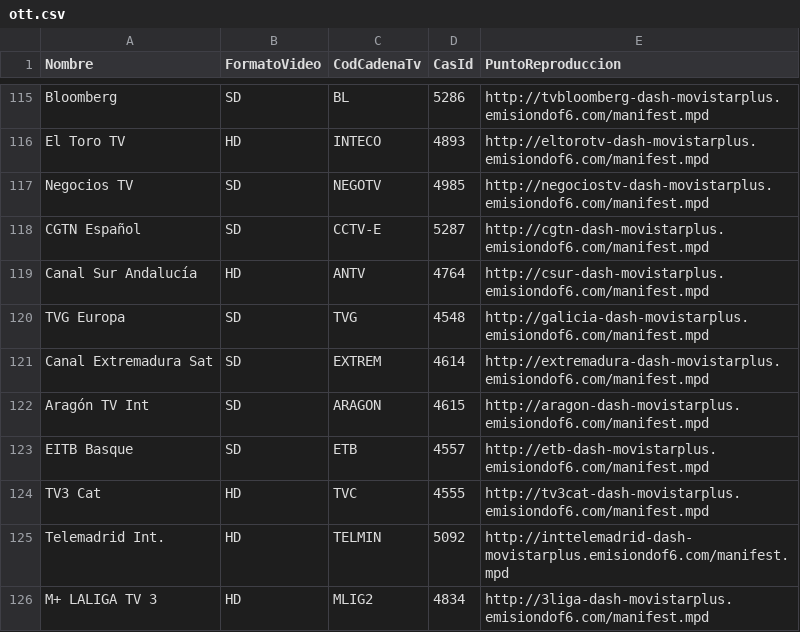
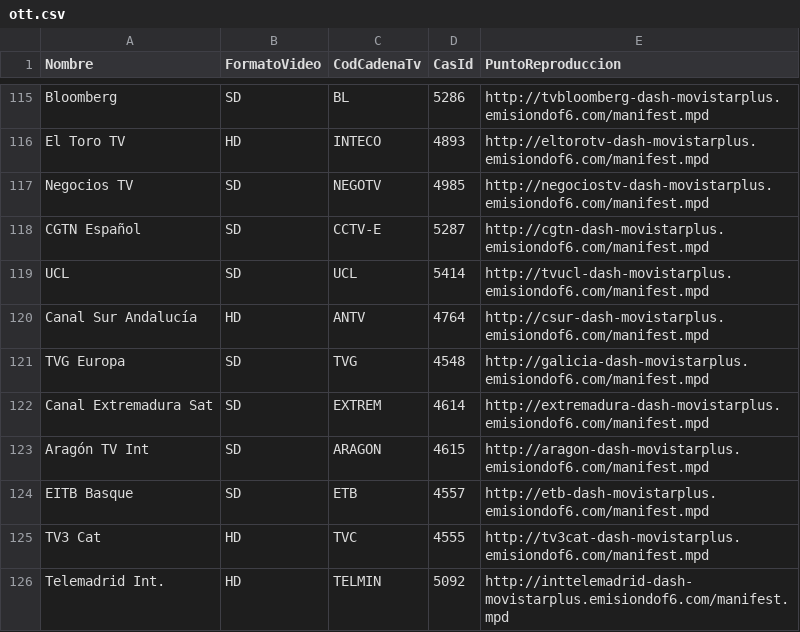
Before and after one commit to 1YZTOOAr/Mfeed, a CSV file: ott.csv, drawn as a sheet; only a part is shown, gaps mark what is left out; the shorter side is filled out with more unchanged rows.

```diff
--- a/ott.csv
+++ b/ott.csv
@@ -118,2 +118,3 @@ Negocios TV,SD,NEGOTV,4985,http://negociostv-dash-movistarplus.emisiondof6.com/m
 CGTN Español,SD,CCTV-E,5287,http://cgtn-dash-movistarplus.emisiondof6.com/manifest.mpd
+UCL,SD,UCL,5414,http://tvucl-dash-movistarplus.emisiondof6.com/manifest.mpd
 Canal Sur Andalucía,HD,ANTV,4764,http://csur-dash-movistarplus.emisiondof6.com/manifest.mpd
```
Also changed, not shown: difusion.csv.
